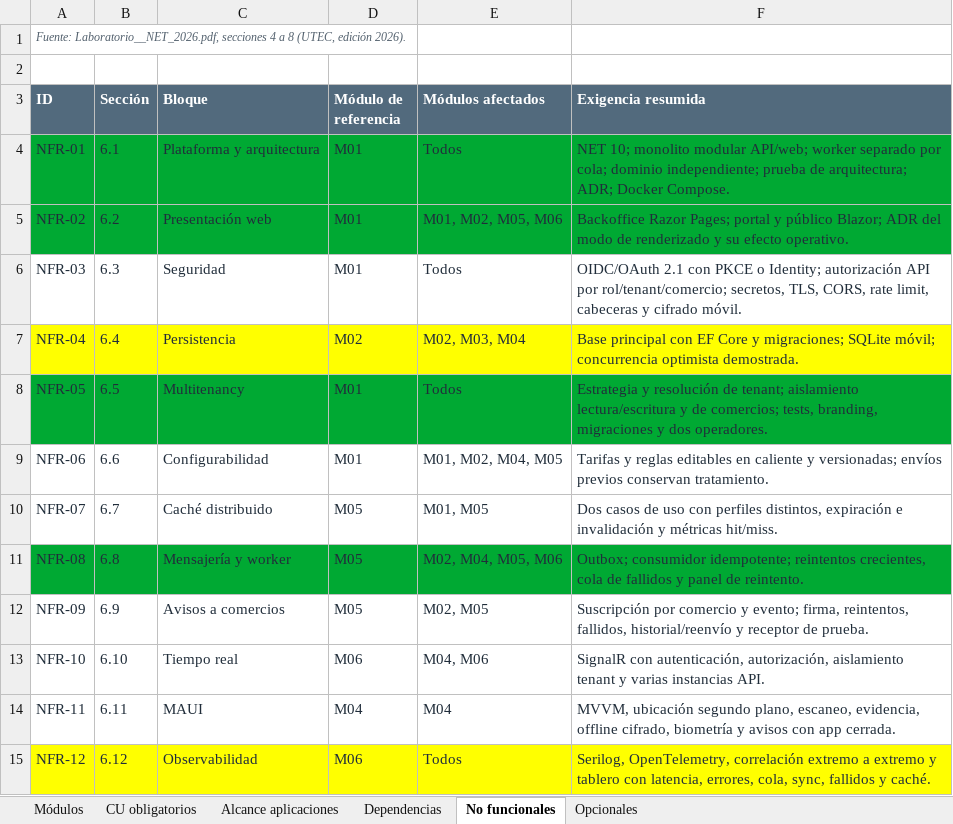
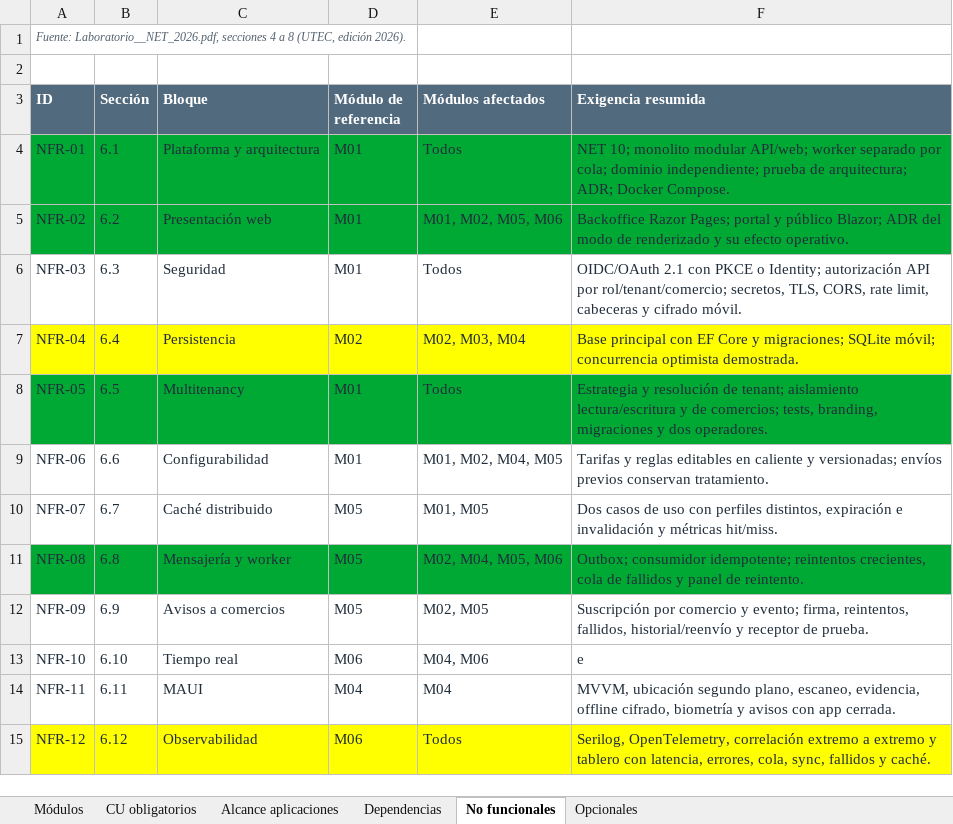
Before and after one commit to NexoRuta/NexoRuta, an Excel workbook: docs/alcance/Calcs/Casos de Uso - Responsables.xlsm, sheet No funcionales, drawn as a sheet; only a part is shown; values as stored, in another font and other column widths than the file's, no borders; table styles not drawn; the diff names each change by its address in the sheet, - before the commit and + after, or states it on an @@ line.

```diff
--- a/docs/alcance/Calcs/Casos de Uso - Responsables.xlsm (sheet No funcionales)
+++ b/docs/alcance/Calcs/Casos de Uso - Responsables.xlsm (sheet No funcionales)
-F13 (Exigencia resumida): SignalR con autenticación, autorización, aislamiento tenant y varias instancias API.
+F13 (Exigencia resumida): e
```
Also changed, not shown: sheet CU obligatorios, 55 other files.
